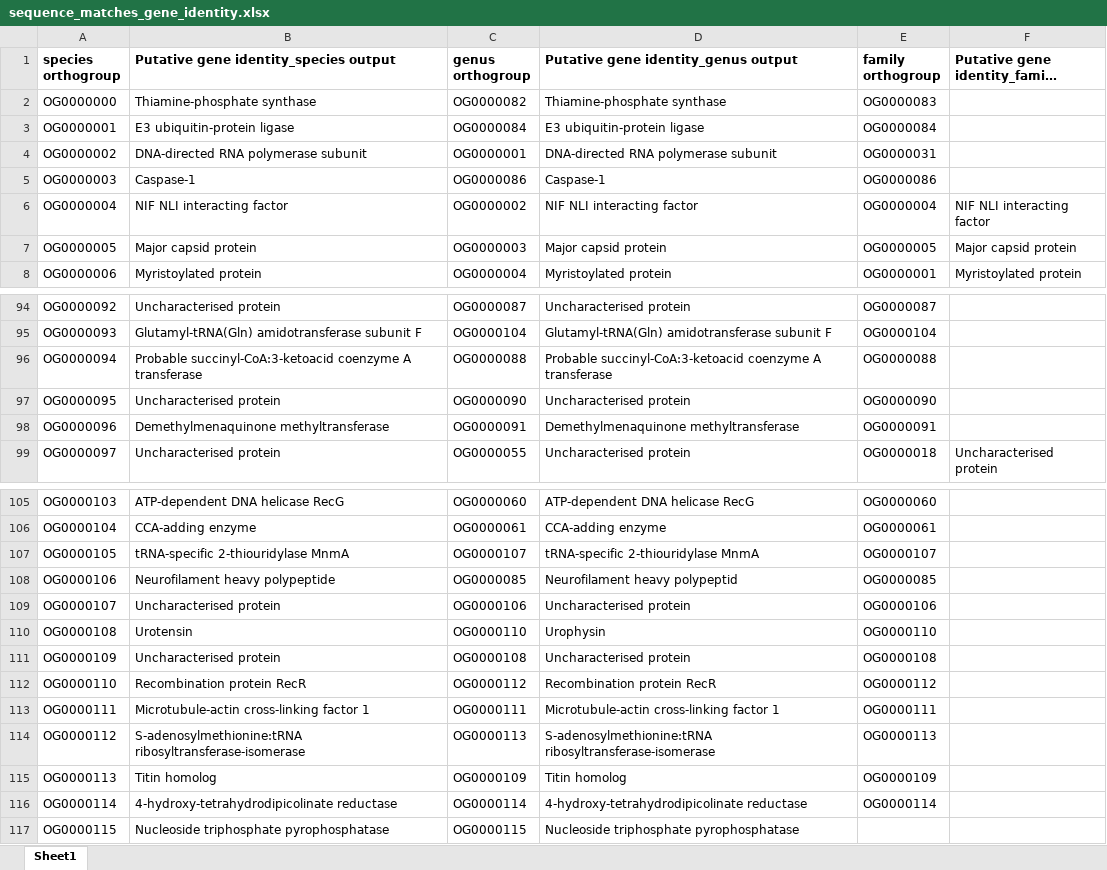
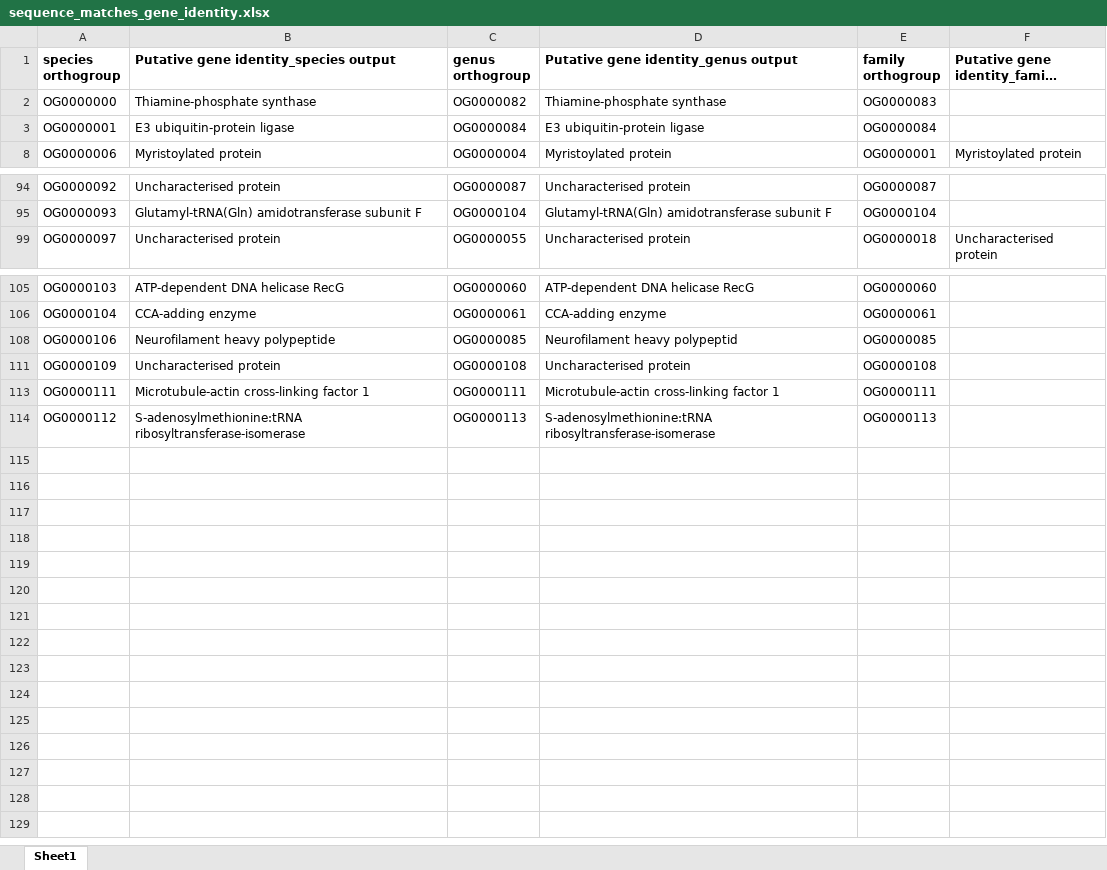
Before and after one commit to PollyHannah/Phylogenomic-study, an Excel workbook: sequence_matches_gene_identity.xlsx, sheet Sheet1, drawn as a sheet; only a part is shown, gaps mark what is left out; long unchanged cells end in …; values as stored, in another font and other column widths than the file's, no borders; the diff covers the shown part only; the diff names each change by its address in the sheet, - before the commit and + after, or states it on an @@ line.

```diff
--- a/sequence_matches_gene_identity.xlsx (sheet Sheet1)
+++ b/sequence_matches_gene_identity.xlsx (sheet Sheet1)
@@ row 4 hidden: OG0000002 | DNA-directed RNA polymerase subunit | OG0000001 | DNA-directed RNA polymerase subunit | OG0000031 @@
@@ row 5 hidden: OG0000003 | Caspase-1 | OG0000086 | Caspase-1 | OG0000086 @@
@@ row 6 hidden: OG0000004 | NIF NLI interacting factor | OG0000002 | NIF NLI interacting factor | OG0000004 | NIF NLI interacting factor @@
@@ row 7 hidden: OG0000005 | Major capsid protein | OG0000003 | Major capsid protein | OG0000005 | Major capsid protein @@
@@ row 96 hidden: OG0000094 | Probable succinyl-CoA:3-ketoacid coenzyme A transferase | OG0000088 | Probable succinyl-CoA:3-ketoacid coenzyme A transferase | OG0000088 @@
@@ row 97 hidden: OG0000095 | Uncharacterised protein | OG0000090 | Uncharacterised protein | OG0000090 @@
@@ row 98 hidden: OG0000096 | Demethylmenaquinone methyltransferase | OG0000091 | Demethylmenaquinone methyltransferase | OG0000091 @@
@@ row 107 hidden: OG0000105 | tRNA-specific 2-thiouridylase MnmA | OG0000107 | tRNA-specific 2-thiouridylase MnmA | OG0000107 @@
@@ row 109 hidden: OG0000107 | Uncharacterised protein | OG0000106 | Uncharacterised protein | OG0000106 @@
@@ row 110 hidden: OG0000108 | Urotensin | OG0000110 | Urophysin | OG0000110 @@
@@ row 112 hidden: OG0000110 | Recombination protein RecR | OG0000112 | Recombination protein RecR | OG0000112 @@
@@ row 115 hidden: OG0000113 | Titin homolog | OG0000109 | Titin homolog | OG0000109 @@
@@ row 116 hidden: OG0000114 | 4-hydroxy-tetrahydrodipicolinate reductase | OG0000114 | 4-hydroxy-tetrahydrodipicolinate reductase | OG0000114 @@
@@ row 117 hidden: OG0000115 | Nucleoside triphosphate pyrophosphatase | OG0000115 | Nucleoside triphosphate pyrophosphatase @@
```
Also changed, not shown: 24 hidden or unhidden rows elsewhere in this sheet, gene_review.xlsx, 27 other files.
